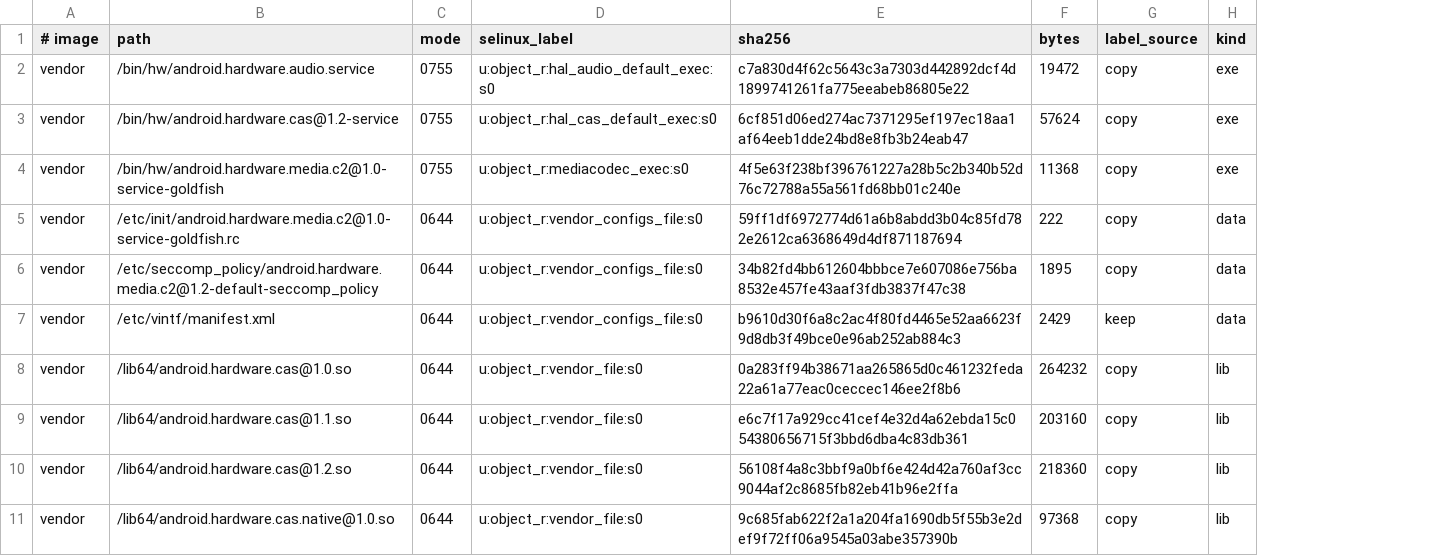
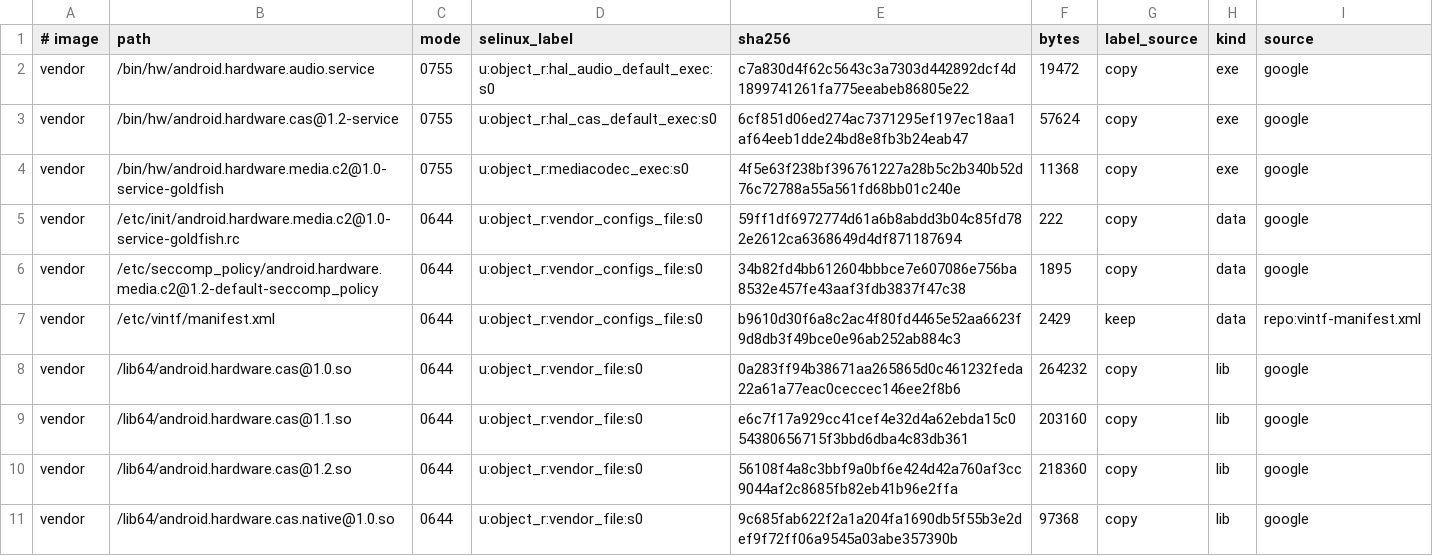
Before and after one commit to airisu-dev/WSA-ARM64-Patched, a TSV file: donor/MANIFEST.tsv, drawn as a sheet; only a part is shown; the diff names each change by its address in the sheet, - before the commit and + after, or states it on an @@ line.

Commit message:
feat: take 64-bit donor files from Google's emulator image

```diff
--- a/donor/MANIFEST.tsv
+++ b/donor/MANIFEST.tsv
+column I (source), rows 2-11: google | google | google | google | google | repo:vintf-manifest.xml | google | google | google | google
```
Also changed, not shown: 41 other files.
